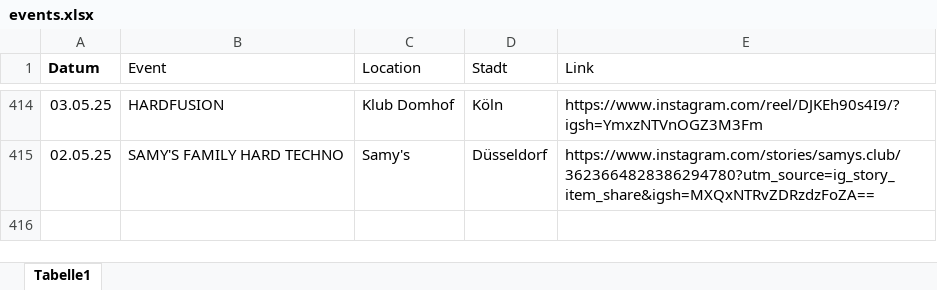
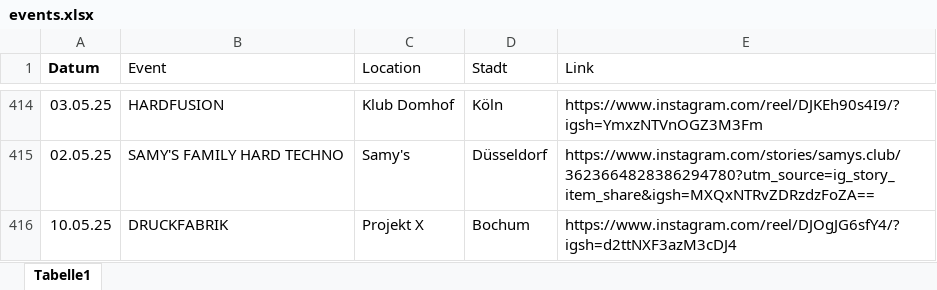
Before and after one commit to rafaelthetrue/rafaelthetrue.github.io, an Excel workbook: events.xlsx, sheet Tabelle1, drawn as a sheet; only a part is shown, gaps mark what is left out; values as stored, in another font and other column widths than the file's, no borders; the diff names each change by its address in the sheet, - before the commit and + after, or states it on an @@ line.

Commit message:
Add files via upload

```diff
--- a/events.xlsx (sheet Tabelle1)
+++ b/events.xlsx (sheet Tabelle1)
+row 416: 10.05.25 | DRUCKFABRIK | Projekt X | Bochum | https://www.instagram.com/reel/DJOgJG6sfY4/?igsh=d2ttNXF3azM3cDJ4
```
